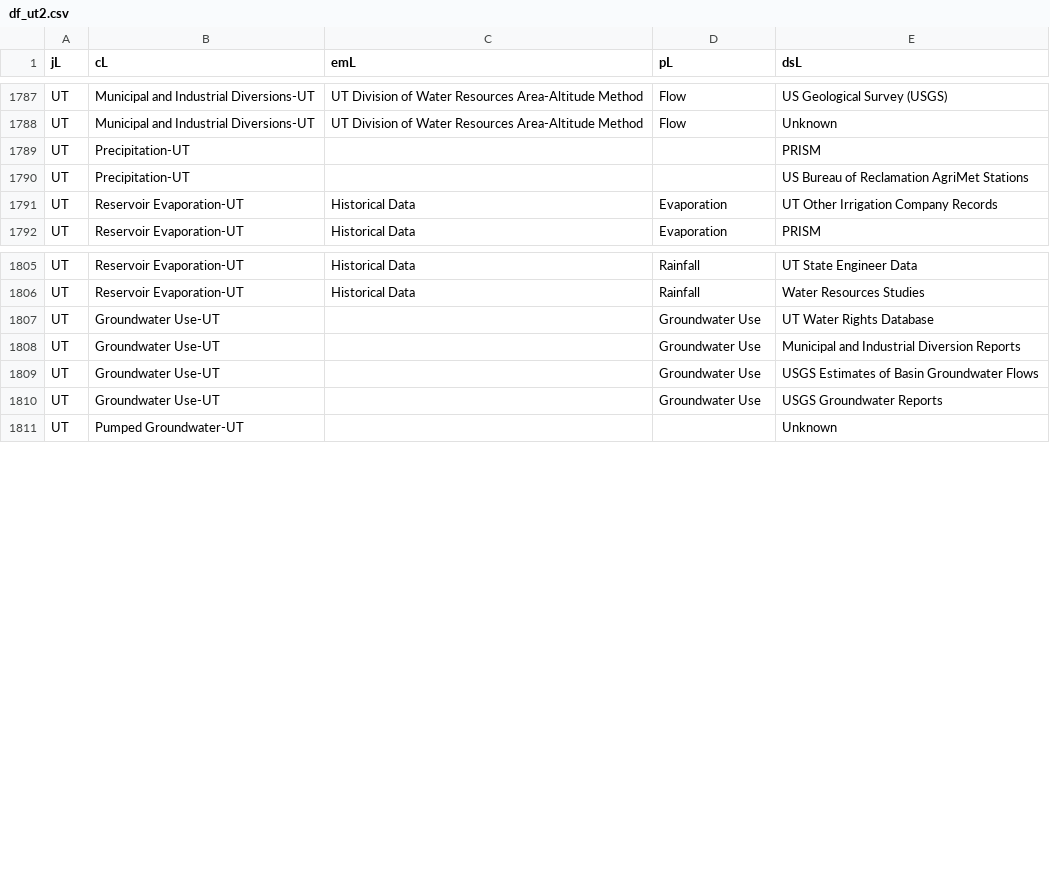
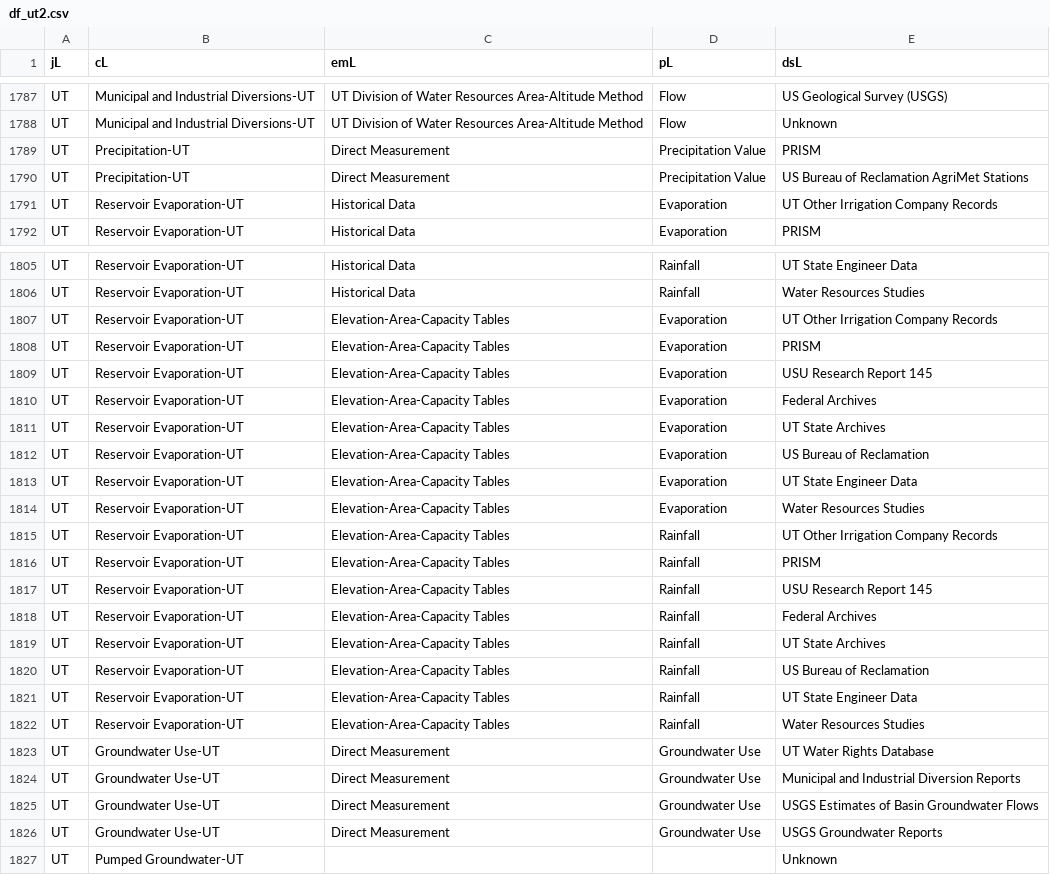
Before and after one commit to internetofwater/WaterBudgetFramework, a CSV file: water_budget_webapp_pierre/df_ut2.csv, drawn as a sheet; only a part is shown, gaps mark what is left out; the diff covers the shown part only.

```diff
--- a/water_budget_webapp_pierre/df_ut2.csv
+++ b/water_budget_webapp_pierre/df_ut2.csv
@@ -1788,4 +1788,4 @@ UT,Municipal and Industrial Diversions-UT,UT Division of Water Resources Area-Al
 UT,Municipal and Industrial Diversions-UT,UT Division of Water Resources Area-Altitude Method,Flow,Unknown
-UT,Precipitation-UT,,,PRISM
-UT,Precipitation-UT,,,US Bureau of Reclamation AgriMet Stations
+UT,Precipitation-UT,Direct Measurement,Precipitation Value,PRISM
+UT,Precipitation-UT,Direct Measurement,Precipitation Value,US Bureau of Reclamation AgriMet Stations
 UT,Reservoir Evaporation-UT,Historical Data,Evaporation,UT Other Irrigation Company Records
@@ -1806,6 +1806,22 @@ UT,Reservoir Evaporation-UT,Historical Data,Rainfall,UT State Engineer Data
 UT,Reservoir Evaporation-UT,Historical Data,Rainfall,Water Resources Studies
-UT,Groundwater Use-UT,,Groundwater Use,UT Water Rights Database
-UT,Groundwater Use-UT,,Groundwater Use,Municipal and Industrial Diversion Reports
-UT,Groundwater Use-UT,,Groundwater Use,USGS Estimates of Basin Groundwater Flows
-UT,Groundwater Use-UT,,Groundwater Use,USGS Groundwater Reports
+UT,Reservoir Evaporation-UT,Elevation-Area-Capacity Tables,Evaporation,UT Other Irrigation Company Records
+UT,Reservoir Evaporation-UT,Elevation-Area-Capacity Tables,Evaporation,PRISM
+UT,Reservoir Evaporation-UT,Elevation-Area-Capacity Tables,Evaporation,USU Research Report 145
+UT,Reservoir Evaporation-UT,Elevation-Area-Capacity Tables,Evaporation,Federal Archives
+UT,Reservoir Evaporation-UT,Elevation-Area-Capacity Tables,Evaporation,UT State Archives
+UT,Reservoir Evaporation-UT,Elevation-Area-Capacity Tables,Evaporation,US Bureau of Reclamation
+UT,Reservoir Evaporation-UT,Elevation-Area-Capacity Tables,Evaporation,UT State Engineer Data
+UT,Reservoir Evaporation-UT,Elevation-Area-Capacity Tables,Evaporation,Water Resources Studies
+UT,Reservoir Evaporation-UT,Elevation-Area-Capacity Tables,Rainfall,UT Other Irrigation Company Records
+UT,Reservoir Evaporation-UT,Elevation-Area-Capacity Tables,Rainfall,PRISM
+UT,Reservoir Evaporation-UT,Elevation-Area-Capacity Tables,Rainfall,USU Research Report 145
+UT,Reservoir Evaporation-UT,Elevation-Area-Capacity Tables,Rainfall,Federal Archives
+UT,Reservoir Evaporation-UT,Elevation-Area-Capacity Tables,Rainfall,UT State Archives
+UT,Reservoir Evaporation-UT,Elevation-Area-Capacity Tables,Rainfall,US Bureau of Reclamation
+UT,Reservoir Evaporation-UT,Elevation-Area-Capacity Tables,Rainfall,UT State Engineer Data
+UT,Reservoir Evaporation-UT,Elevation-Area-Capacity Tables,Rainfall,Water Resources Studies
+UT,Groundwater Use-UT,Direct Measurement,Groundwater Use,UT Water Rights Database
+UT,Groundwater Use-UT,Direct Measurement,Groundwater Use,Municipal and Industrial Diversion Reports
+UT,Groundwater Use-UT,Direct Measurement,Groundwater Use,USGS Estimates of Basin Groundwater Flows
+UT,Groundwater Use-UT,Direct Measurement,Groundwater Use,USGS Groundwater Reports
 UT,Pumped Groundwater-UT,,,Unknown
```
Also changed, not shown: 4 edited cells elsewhere in this file, 2 other files.
